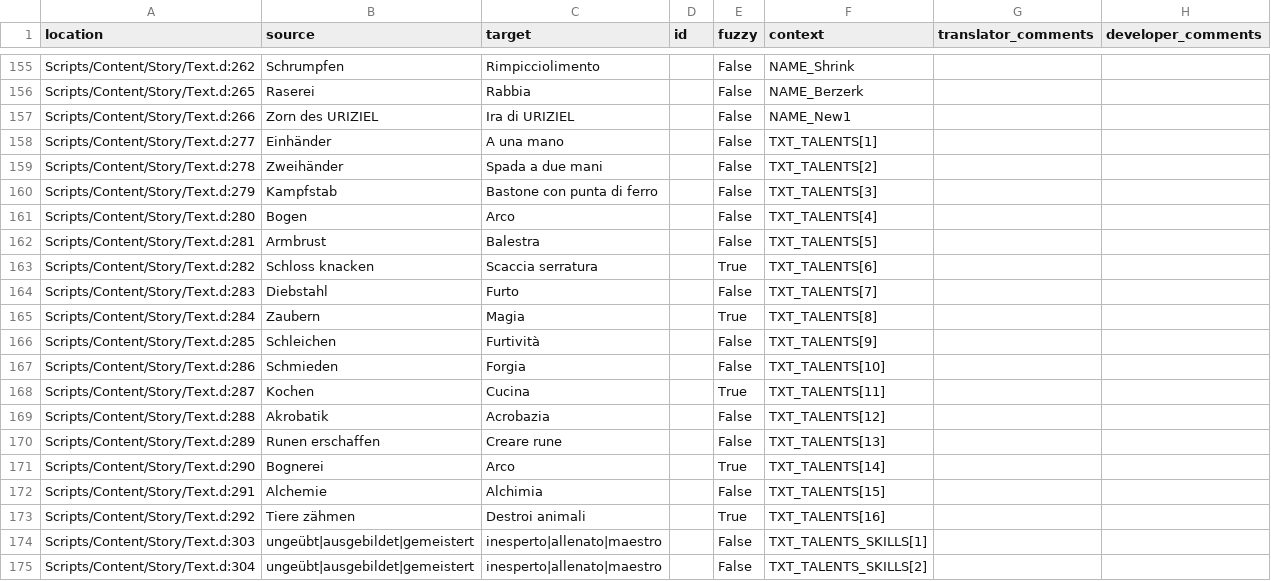
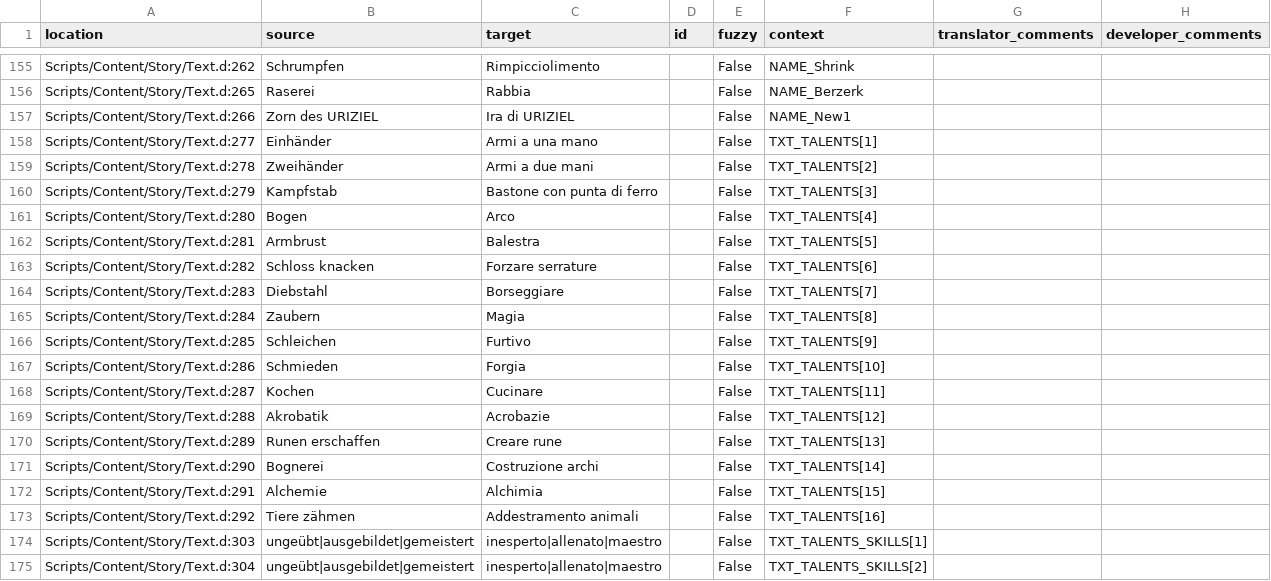
Before and after one commit to auronen/Gothic-Sequel-localization, a CSV file: .translations/it/Text_constants.csv, drawn as a sheet; only a part is shown, gaps mark what is left out.

Commit message:
Translated using Weblate (Italian)
Currently translated at 59.3% (465 of 784 strings)

Translation: Gothic Sequel/Text_constants
Translate-URL: http://weblate.cokoliv.eu/projects/gothic-sequel/text_constants/it/

```diff
--- a/.translations/it/Text_constants.csv
+++ b/.translations/it/Text_constants.csv
@@ -157,4 +157,4 @@
 "Scripts/Content/Story/Text.d:266","Zorn des URIZIEL","Ira di URIZIEL","","False","NAME_New1","",""
-"Scripts/Content/Story/Text.d:277","Einhänder","A una mano","","False","TXT_TALENTS[1]","",""
-"Scripts/Content/Story/Text.d:278","Zweihänder","Spada a due mani","","False","TXT_TALENTS[2]","",""
+"Scripts/Content/Story/Text.d:277","Einhänder","Armi a una mano","","False","TXT_TALENTS[1]","",""
+"Scripts/Content/Story/Text.d:278","Zweihänder","Armi a due mani","","False","TXT_TALENTS[2]","",""
 "Scripts/Content/Story/Text.d:279","Kampfstab","Bastone con punta di ferro","","False","TXT_TALENTS[3]","",""
@@ -162,13 +162,13 @@
 "Scripts/Content/Story/Text.d:281","Armbrust","Balestra","","False","TXT_TALENTS[5]","",""
-"Scripts/Content/Story/Text.d:282","Schloss knacken","Scaccia serratura","","True","TXT_TALENTS[6]","",""
-"Scripts/Content/Story/Text.d:283","Diebstahl","Furto","","False","TXT_TALENTS[7]","",""
-"Scripts/Content/Story/Text.d:284","Zaubern","Magia","","True","TXT_TALENTS[8]","",""
-"Scripts/Content/Story/Text.d:285","Schleichen","Furtività","","False","TXT_TALENTS[9]","",""
+"Scripts/Content/Story/Text.d:282","Schloss knacken","Forzare serrature","","False","TXT_TALENTS[6]","",""
+"Scripts/Content/Story/Text.d:283","Diebstahl","Borseggiare","","False","TXT_TALENTS[7]","",""
+"Scripts/Content/Story/Text.d:284","Zaubern","Magia","","False","TXT_TALENTS[8]","",""
+"Scripts/Content/Story/Text.d:285","Schleichen","Furtivo","","False","TXT_TALENTS[9]","",""
 "Scripts/Content/Story/Text.d:286","Schmieden","Forgia","","False","TXT_TALENTS[10]","",""
-"Scripts/Content/Story/Text.d:287","Kochen","Cucina","","True","TXT_TALENTS[11]","",""
-"Scripts/Content/Story/Text.d:288","Akrobatik","Acrobazia","","False","TXT_TALENTS[12]","",""
+"Scripts/Content/Story/Text.d:287","Kochen","Cucinare","","False","TXT_TALENTS[11]","",""
+"Scripts/Content/Story/Text.d:288","Akrobatik","Acrobazie","","False","TXT_TALENTS[12]","",""
 "Scripts/Content/Story/Text.d:289","Runen erschaffen","Creare rune","","False","TXT_TALENTS[13]","",""
-"Scripts/Content/Story/Text.d:290","Bognerei","Arco","","True","TXT_TALENTS[14]","",""
+"Scripts/Content/Story/Text.d:290","Bognerei","Costruzione archi","","False","TXT_TALENTS[14]","",""
 "Scripts/Content/Story/Text.d:291","Alchemie","Alchimia","","False","TXT_TALENTS[15]","",""
-"Scripts/Content/Story/Text.d:292","Tiere zähmen","Destroi animali","","True","TXT_TALENTS[16]","",""
+"Scripts/Content/Story/Text.d:292","Tiere zähmen","Addestramento animali","","False","TXT_TALENTS[16]","",""
 "Scripts/Content/Story/Text.d:303","ungeübt|ausgebildet|gemeistert","inesperto|allenato|maestro","","False","TXT_TALENTS_SKILLS[1]","",""
```
